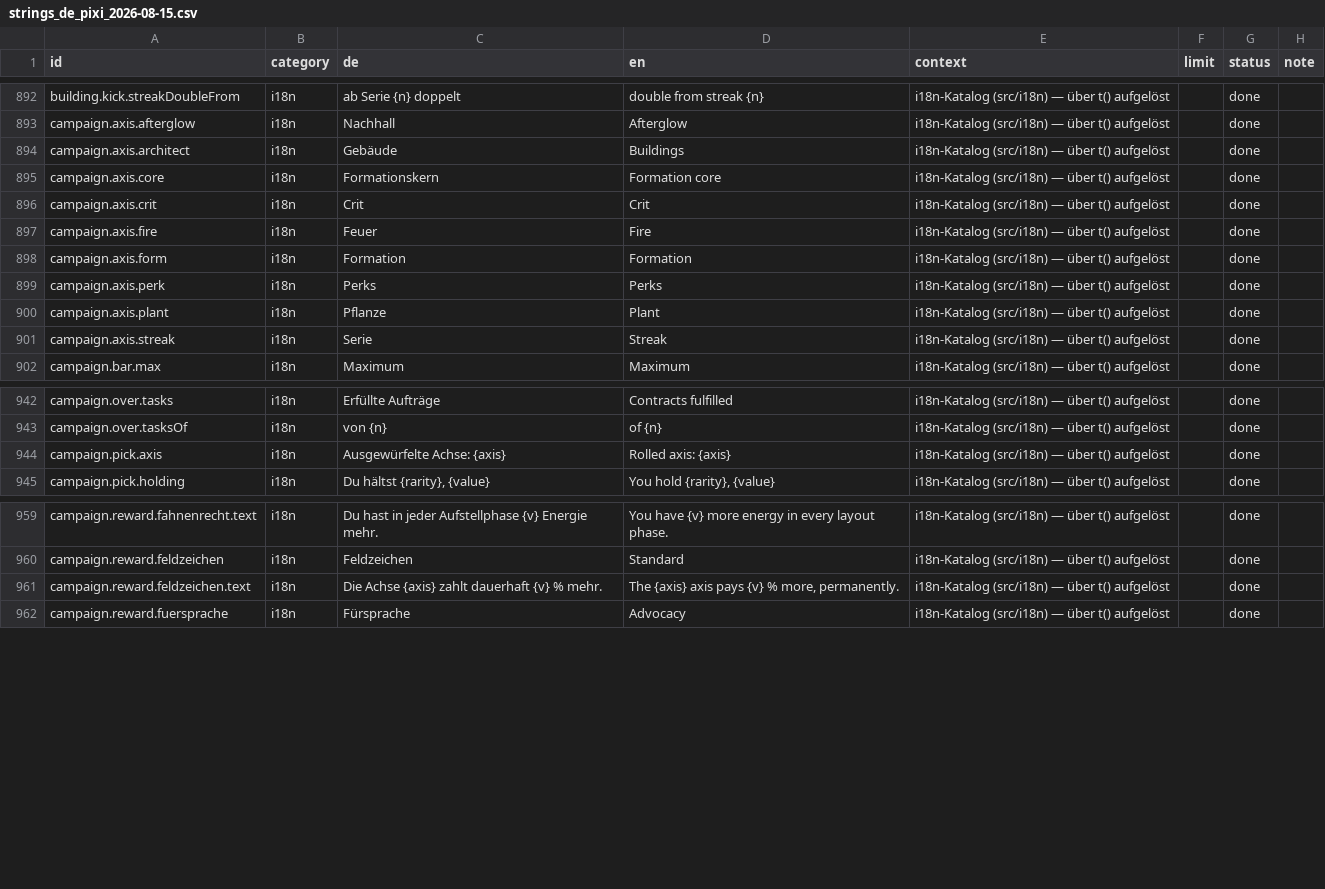
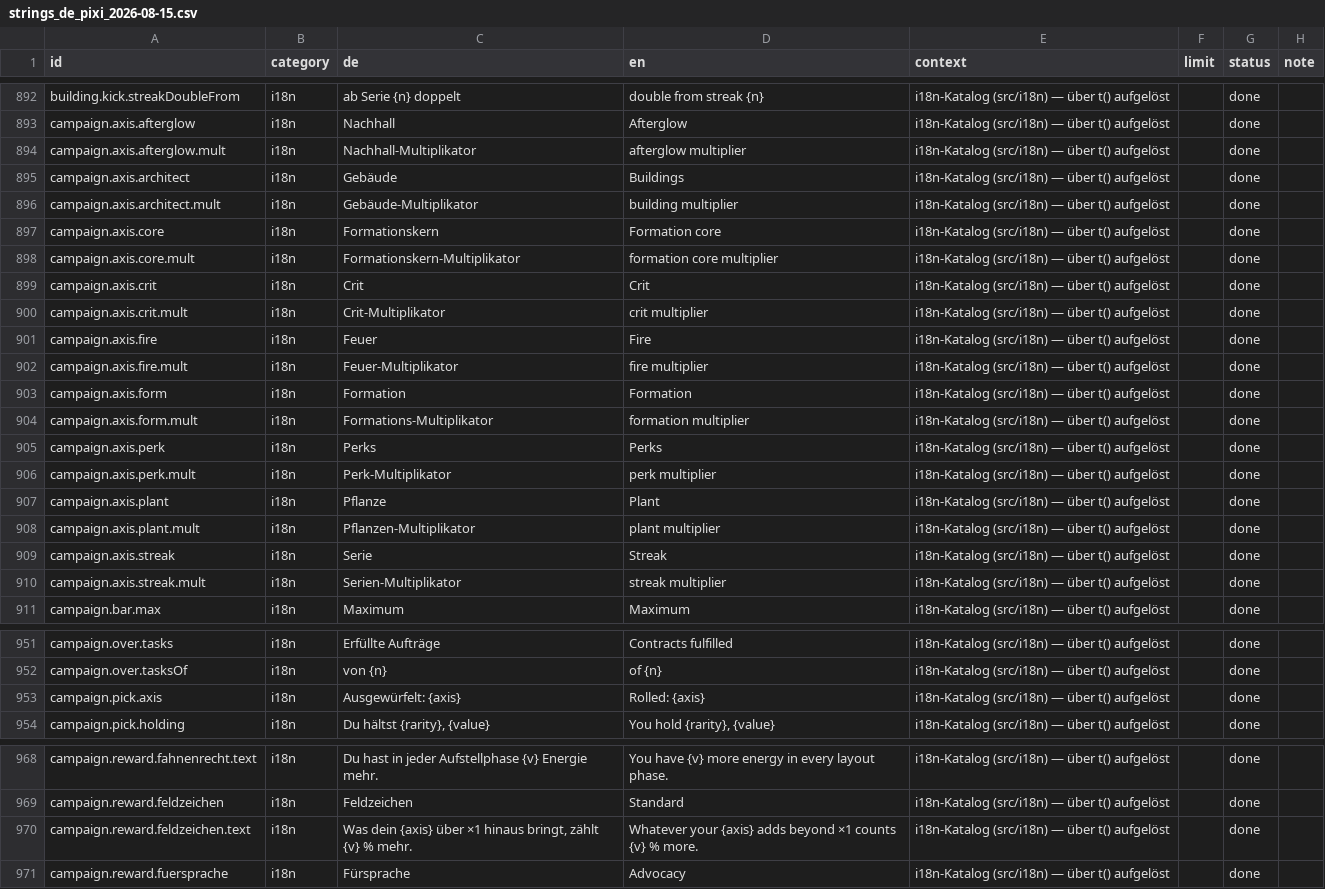
Before and after one commit to GitGudMonkeh/autostich, a CSV file: docs/localization/strings_de_pixi_2026-08-15.csv, drawn as a sheet; only a part is shown, gaps mark what is left out; addresses are those after the commit; the diff names each change by its address in the sheet, - before the commit and + after, or states it on an @@ line.

```diff
--- a/docs/localization/strings_de_pixi_2026-08-15.csv
+++ b/docs/localization/strings_de_pixi_2026-08-15.csv
+row 894: campaign.axis.afterglow.mult | i18n | Nachhall-Multiplikator | afterglow multiplier | i18n-Katalog (src/i18n) — über t() aufgelöst |  | done
+row 896: campaign.axis.architect.mult | i18n | Gebäude-Multiplikator | building multiplier | i18n-Katalog (src/i18n) — über t() aufgelöst |  | done
+row 898: campaign.axis.core.mult | i18n | Formationskern-Multiplikator | formation core multiplier | i18n-Katalog (src/i18n) — über t() aufgelöst |  | done
+row 900: campaign.axis.crit.mult | i18n | Crit-Multiplikator | crit multiplier | i18n-Katalog (src/i18n) — über t() aufgelöst |  | done
+row 902: campaign.axis.fire.mult | i18n | Feuer-Multiplikator | fire multiplier | i18n-Katalog (src/i18n) — über t() aufgelöst |  | done
+row 904: campaign.axis.form.mult | i18n | Formations-Multiplikator | formation multiplier | i18n-Katalog (src/i18n) — über t() aufgelöst |  | done
+row 906: campaign.axis.perk.mult | i18n | Perk-Multiplikator | perk multiplier | i18n-Katalog (src/i18n) — über t() aufgelöst |  | done
+row 908: campaign.axis.plant.mult | i18n | Pflanzen-Multiplikator | plant multiplier | i18n-Katalog (src/i18n) — über t() aufgelöst |  | done
+row 910: campaign.axis.streak.mult | i18n | Serien-Multiplikator | streak multiplier | i18n-Katalog (src/i18n) — über t() aufgelöst |  | done
-C953 (de): Ausgewürfelte Achse: {axis}
+C953 (de): Ausgewürfelt: {axis}
-D953 (en): Rolled axis: {axis}
+D953 (en): Rolled: {axis}
-C970 (de): Die Achse {axis} zahlt dauerhaft {v} %…
+C970 (de): Was dein {axis} über ×1 hinaus bringt, zählt {v} %…
-D970 (en): The {axis} axis pays {v} % more, permanently.
+D970 (en): Whatever your {axis} adds beyond ×1 counts {v} % more.
```
Also changed, not shown: docs/localization/strings_es.csv, docs/localization/strings_zh-Hans.csv, 7 other files.
